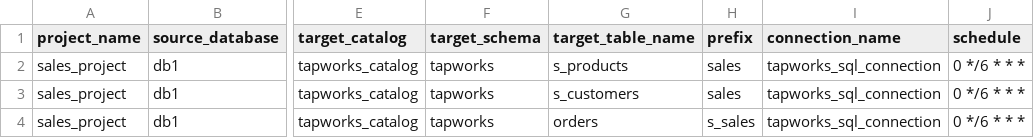
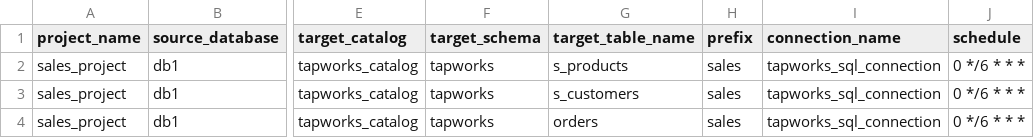
Before and after one commit to yasmk/SQL_Server_Connector, a CSV file: config/pipeline_config.csv, drawn as a sheet; only a part is shown, gaps mark what is left out; the diff names each change by its address in the sheet, - before the commit and + after, or states it on an @@ line.

Commit message:
Update pipeline_config.csv

```diff
--- a/config/pipeline_config.csv
+++ b/config/pipeline_config.csv
-H4 (prefix): s_sales
+H4 (prefix): sales
```
